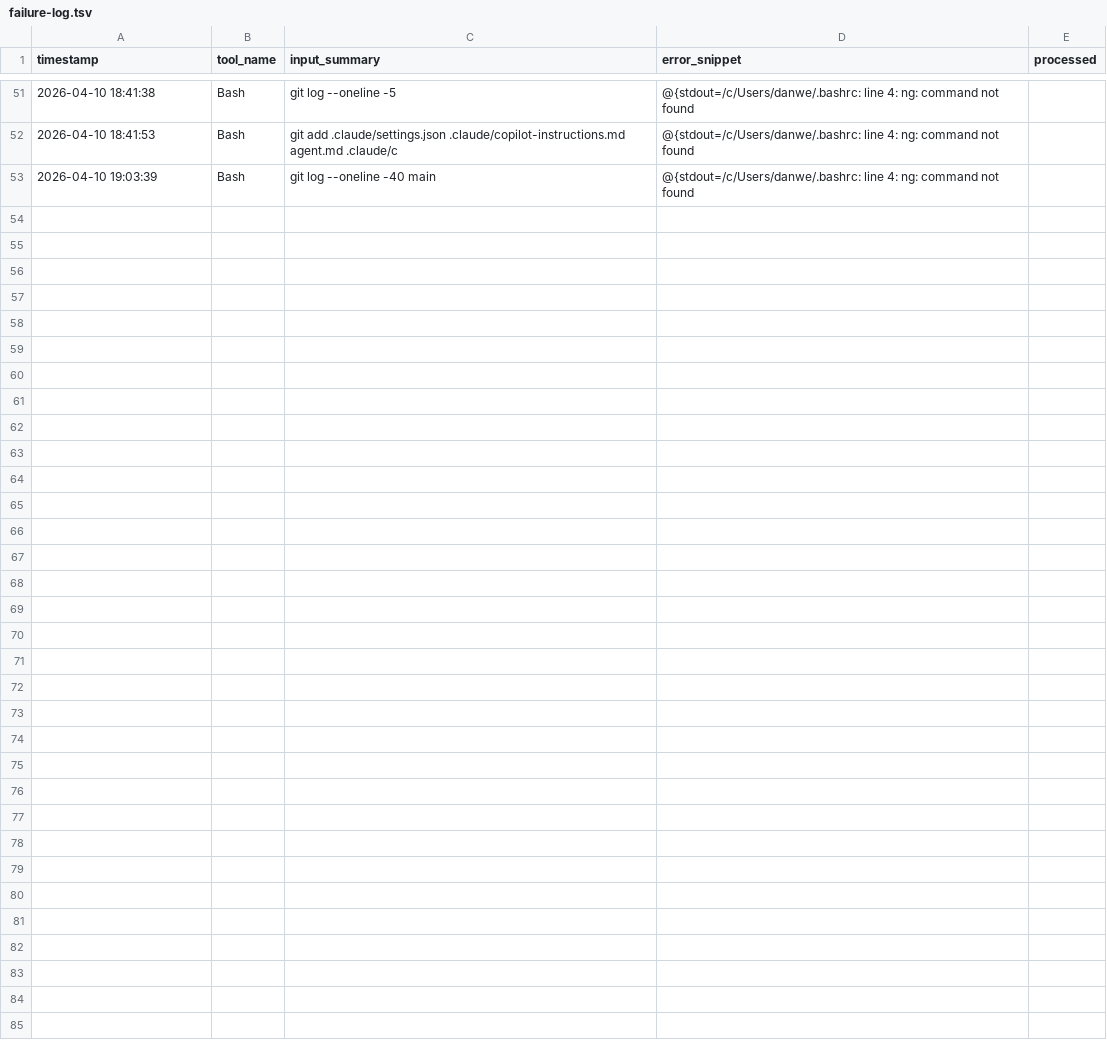
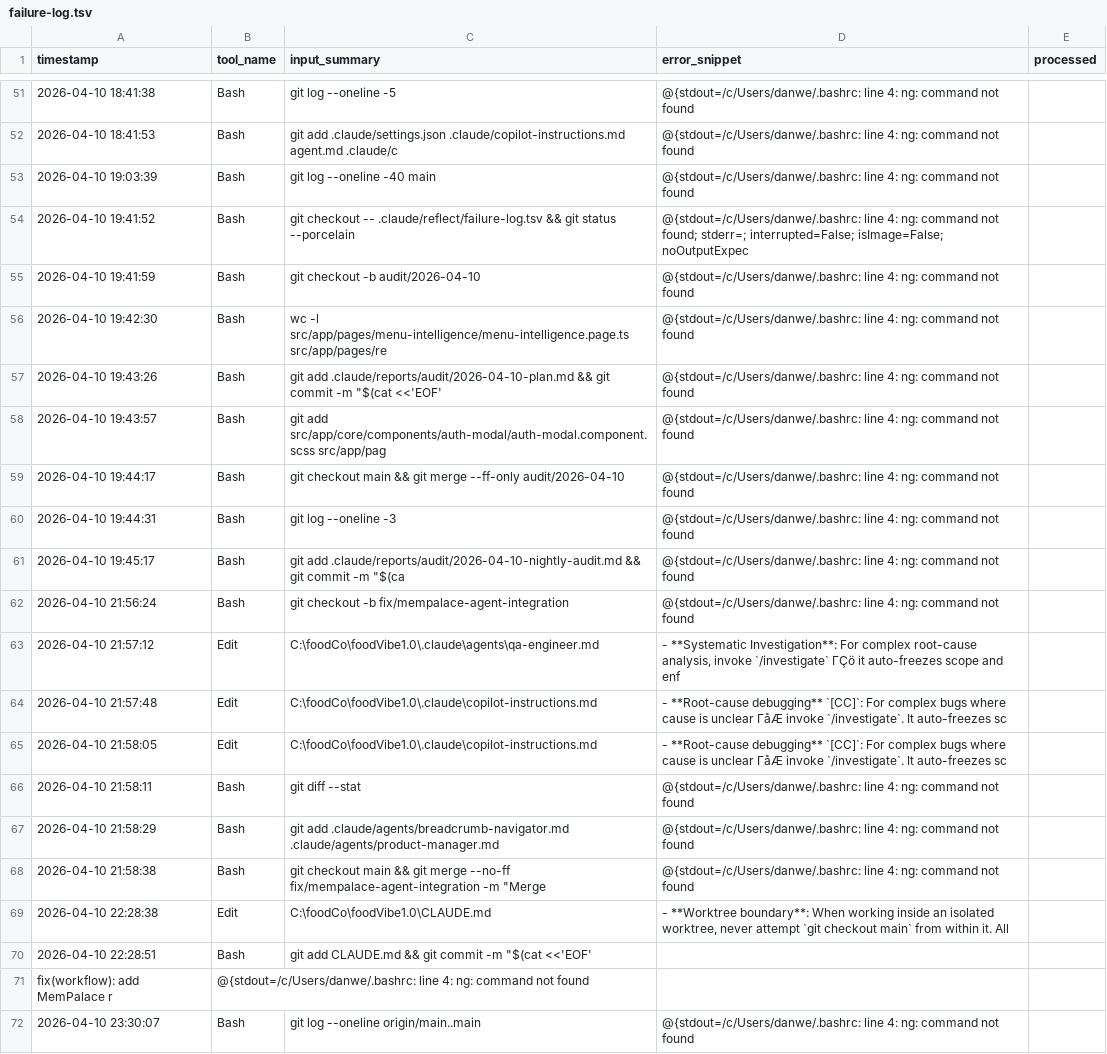
Before and after one commit to WDD-CODER/foodVibe1.0, a TSV file: .claude/reflect/failure-log.tsv, drawn as a sheet; only a part is shown, gaps mark what is left out; the diff covers the shown part only.

Commit message:
feat(audit): add session handoff documentation for nightly audit system and MemPalace integration

```diff
--- a/.claude/reflect/failure-log.tsv
+++ b/.claude/reflect/failure-log.tsv
@@ -53 +53,20 @@
 2026-04-10 19:03:39	Bash	git log --oneline -40 main	@{stdout=/c/Users/danwe/.bashrc: line 4: ng: command not found	
+2026-04-10 19:41:52	Bash	git checkout -- .claude/reflect/failure-log.tsv && git status --porcelain	@{stdout=/c/Users/danwe/.bashrc: line 4: ng: command not found; stderr=; interrupted=False; isImage=False; noOutputExpec	
+2026-04-10 19:41:59	Bash	git checkout -b audit/2026-04-10	@{stdout=/c/Users/danwe/.bashrc: line 4: ng: command not found	
+2026-04-10 19:42:30	Bash	wc -l src/app/pages/menu-intelligence/menu-intelligence.page.ts src/app/pages/re	@{stdout=/c/Users/danwe/.bashrc: line 4: ng: command not found	
+2026-04-10 19:43:26	Bash	git add .claude/reports/audit/2026-04-10-plan.md && git commit -m "$(cat <<'EOF'	@{stdout=/c/Users/danwe/.bashrc: line 4: ng: command not found	
+2026-04-10 19:43:57	Bash	git add src/app/core/components/auth-modal/auth-modal.component.scss src/app/pag	@{stdout=/c/Users/danwe/.bashrc: line 4: ng: command not found	
+2026-04-10 19:44:17	Bash	git checkout main && git merge --ff-only audit/2026-04-10	@{stdout=/c/Users/danwe/.bashrc: line 4: ng: command not found	
+2026-04-10 19:44:31	Bash	git log --oneline -3	@{stdout=/c/Users/danwe/.bashrc: line 4: ng: command not found	
+2026-04-10 19:45:17	Bash	git add .claude/reports/audit/2026-04-10-nightly-audit.md && git commit -m "$(ca	@{stdout=/c/Users/danwe/.bashrc: line 4: ng: command not found	
+2026-04-10 21:56:24	Bash	git checkout -b fix/mempalace-agent-integration	@{stdout=/c/Users/danwe/.bashrc: line 4: ng: command not found	
+2026-04-10 21:57:12	Edit	C:\foodCo\foodVibe1.0\.claude\agents\qa-engineer.md	- **Systematic Investigation**: For complex root-cause analysis, invoke `/investigate` ΓÇö it auto-freezes scope and enf	
+2026-04-10 21:57:48	Edit	C:\foodCo\foodVibe1.0\.claude\copilot-instructions.md	- **Root-cause debugging** `[CC]`: For complex bugs where cause is unclear ΓåÆ invoke `/investigate`. It auto-freezes sc	
+2026-04-10 21:58:05	Edit	C:\foodCo\foodVibe1.0\.claude\copilot-instructions.md	- **Root-cause debugging** `[CC]`: For complex bugs where cause is unclear ΓåÆ invoke `/investigate`. It auto-freezes sc	
+2026-04-10 21:58:11	Bash	git diff --stat	@{stdout=/c/Users/danwe/.bashrc: line 4: ng: command not found	
+2026-04-10 21:58:29	Bash	git add .claude/agents/breadcrumb-navigator.md .claude/agents/product-manager.md	@{stdout=/c/Users/danwe/.bashrc: line 4: ng: command not found	
+2026-04-10 21:58:38	Bash	git checkout main && git merge --no-ff fix/mempalace-agent-integration -m "Merge	@{stdout=/c/Users/danwe/.bashrc: line 4: ng: command not found	
+2026-04-10 22:28:38	Edit	C:\foodCo\foodVibe1.0\CLAUDE.md	- **Worktree boundary**: When working inside an isolated worktree, never attempt `git checkout main` from within it. All	
+2026-04-10 22:28:51	Bash	git add CLAUDE.md && git commit -m "$(cat <<'EOF'
+fix(workflow): add MemPalace r	@{stdout=/c/Users/danwe/.bashrc: line 4: ng: command not found	
+2026-04-10 23:30:07	Bash	git log --oneline origin/main..main	@{stdout=/c/Users/danwe/.bashrc: line 4: ng: command not found	
```
Also changed, not shown: 10 added rows elsewhere in this file, 1 other file.
